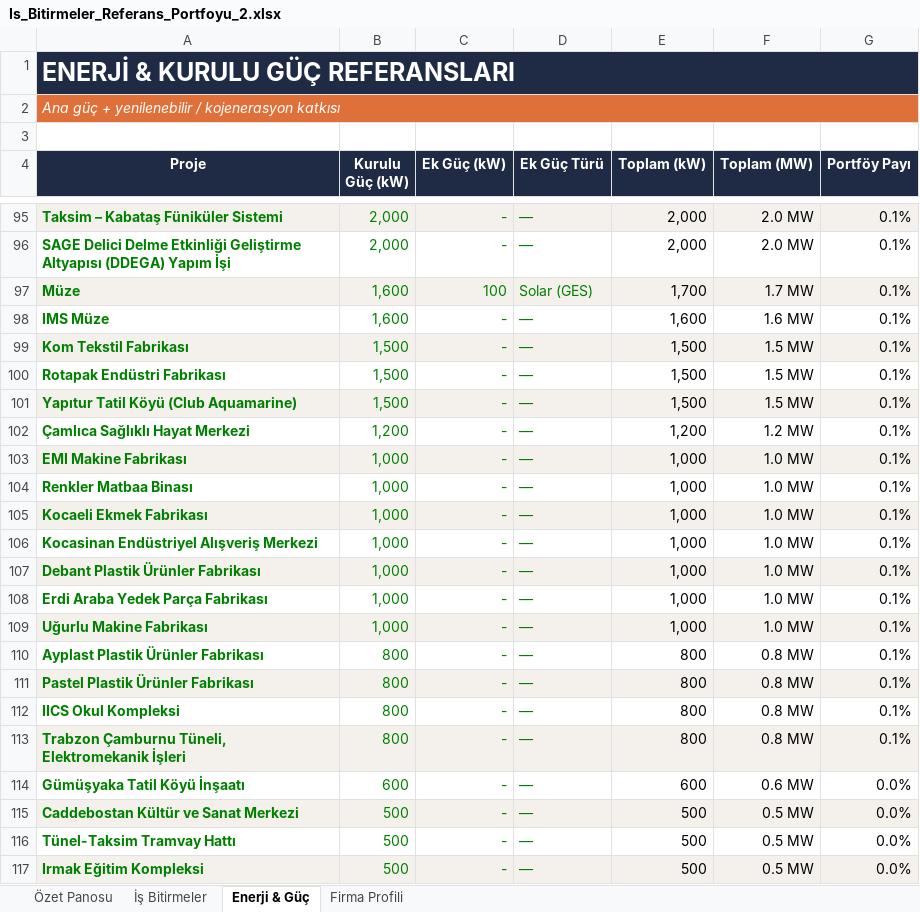
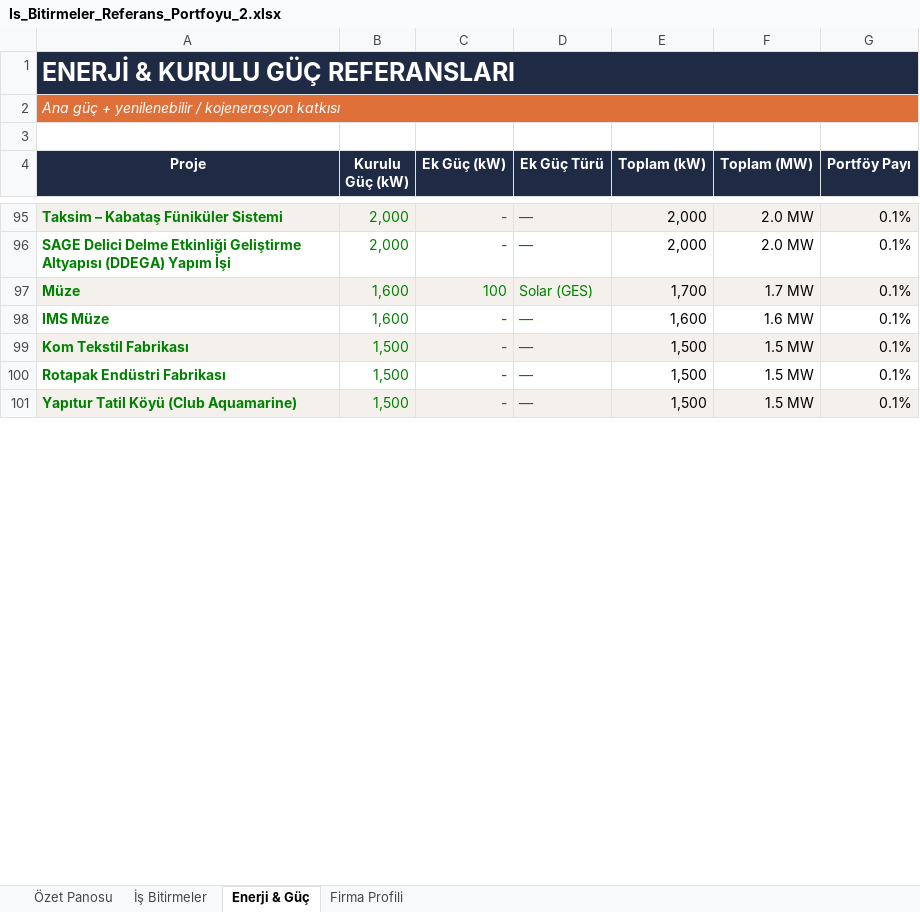
Before and after one commit to serhatcelik07-creator/rep12, an Excel workbook: Is_Bitirmeler_Referans_Portfoyu_2.xlsx, sheet Enerji & Güç, drawn as a sheet; only a part is shown, gaps mark what is left out; values as stored, in another font and other column widths than the file's, no borders; charts and pictures and conditional formats not drawn; the diff covers the shown part only; the diff names each change by its address in the sheet, - before the commit and + after, or states it on an @@ line.

```diff
--- a/Is_Bitirmeler_Referans_Portfoyu_2.xlsx (sheet Enerji & Güç)
+++ b/Is_Bitirmeler_Referans_Portfoyu_2.xlsx (sheet Enerji & Güç)
-row 102: Çamlıca Sağlıklı Hayat Merkezi | 1,200 | - | — | 1,200 | 1.2 MW | 0.1%
-row 103: EMI Makine Fabrikası | 1,000 | - | — | 1,000 | 1.0 MW | 0.1%
-row 104: Renkler Matbaa Binası | 1,000 | - | — | 1,000 | 1.0 MW | 0.1%
-row 105: Kocaeli Ekmek Fabrikası | 1,000 | - | — | 1,000 | 1.0 MW | 0.1%
-row 106: Kocasinan Endüstriyel Alışveriş Merkezi | 1,000 | - | — | 1,000 | 1.0 MW | 0.1%
-row 107: Debant Plastik Ürünler Fabrikası | 1,000 | - | — | 1,000 | 1.0 MW | 0.1%
-row 108: Erdi Araba Yedek Parça Fabrikası | 1,000 | - | — | 1,000 | 1.0 MW | 0.1%
-row 109: Uğurlu Makine Fabrikası | 1,000 | - | — | 1,000 | 1.0 MW | 0.1%
-row 110: Ayplast Plastik Ürünler Fabrikası | 800 | - | — | 800 | 0.8 MW | 0.1%
-row 111: Pastel Plastik Ürünler Fabrikası | 800 | - | — | 800 | 0.8 MW | 0.1%
-row 112: IICS Okul Kompleksi | 800 | - | — | 800 | 0.8 MW | 0.1%
-row 113: Trabzon Çamburnu Tüneli, Elektromekanik İşleri | 800 | - | — | 800 | 0.8 MW | 0.1%
-row 114: Gümüşyaka Tatil Köyü İnşaatı | 600 | - | — | 600 | 0.6 MW | 0.0%
-row 115: Caddebostan Kültür ve Sanat Merkezi | 500 | - | — | 500 | 0.5 MW | 0.0%
-row 116: Tünel-Taksim Tramvay Hattı | 500 | - | — | 500 | 0.5 MW | 0.0%
-row 117: Irmak Eğitim Kompleksi | 500 | - | — | 500 | 0.5 MW | 0.0%
```
Also changed, not shown: 17 removed rows and 15 edited cells elsewhere in this sheet, sheet İş Bitirmeler, sheet Özet Panosu, formulas that keep their value, charts or pictures.
